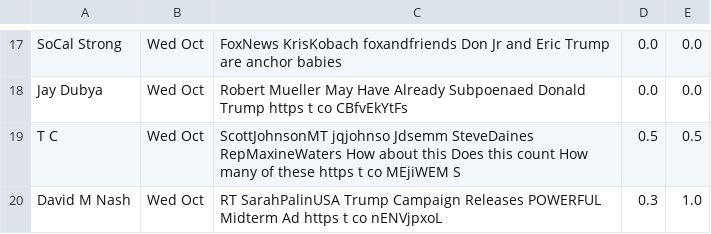
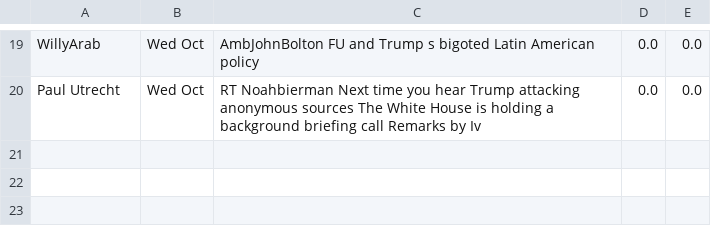
Before and after one commit to cherucole/Twing-Pro, a CSV file: datam.csv, drawn as a sheet; only a part is shown, gaps mark what is left out; removed rows and columns are numbered as before the commit, all else as after; the diff covers the shown part only; the diff names each change by its address in the sheet, - before the commit and + after, or states it on an @@ line.

```diff
--- a/datam.csv
+++ b/datam.csv
-A19: SoCal Strong
+A19: WillyArab
-C19: FoxNews KrisKobach foxandfriends Don Jr and Eric Trump are anchor babies
+C19: AmbJohnBolton FU and Trump s bigoted Latin American policy
-A20: Jay Dubya
+A20: Paul Utrecht
-C20: Robert Mueller May Have Already Subpoenaed Donald Trump https t co CBfvEkYtFs
+C20: RT Noahbierman Next time you hear Trump attacking anonymous sources The White House is holding a background briefing call Remarks by Iv
-row 19: T C | Wed Oct | ScottJohnsonMT jqjohnso Jdsemm SteveDaines RepMaxineWaters How about this Does this count How many of these https t co MEjiWEM S | 0.5 | 0.5
-row 20: David M Nash | Wed Oct | RT SarahPalinUSA Trump Campaign Releases POWERFUL Midterm Ad https t co nENVjpxoL | 0.3 | 1.0
```
Also changed, not shown: 12 added rows, 10 removed rows and 12 edited cells elsewhere in this file, search.csv, 4 other files.
